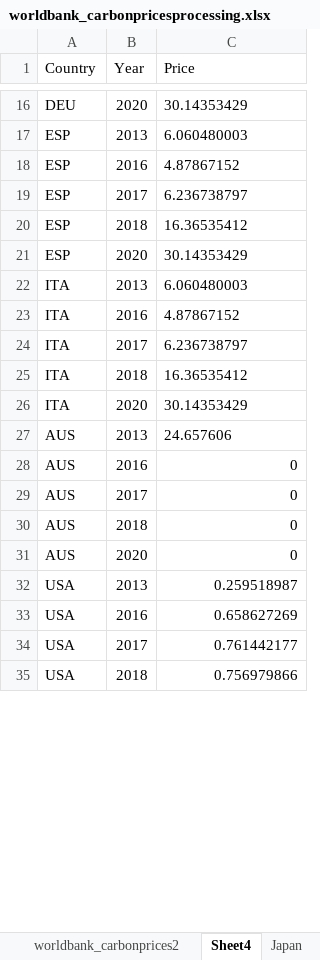
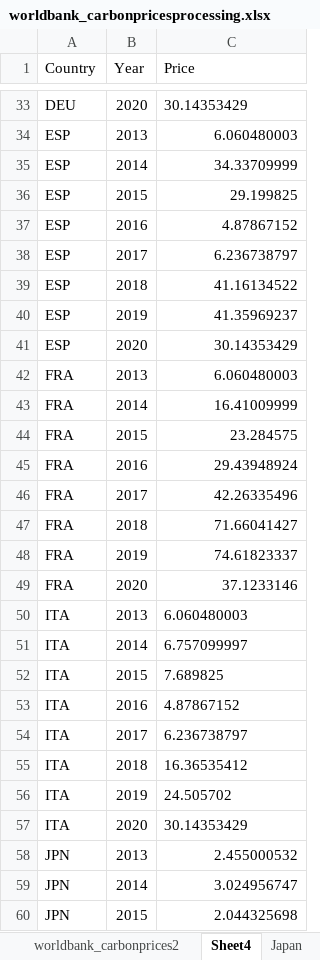
Before and after one commit to fmoore125/climate-social-tippingpoints, an Excel workbook: data/Data for Hindcasting/policy/worldbank_carbonpricesprocessing.xlsx, sheet Sheet4, drawn as a sheet; only a part is shown, gaps mark what is left out; the shorter side is filled out with more unchanged rows; values as stored, in another font and other column widths than the file's, no borders; addresses are those after the commit; the diff covers the shown part only; the diff names each change by its address in the sheet, - before the commit and + after, or states it on an @@ line.

```diff
--- a/data/Data for Hindcasting/policy/worldbank_carbonpricesprocessing.xlsx (sheet Sheet4)
+++ b/data/Data for Hindcasting/policy/worldbank_carbonpricesprocessing.xlsx (sheet Sheet4)
-C34 alignment: left
+C34 alignment: right
+row 35: ESP | 2014 | 34.33709999
+row 36: ESP | 2015 | 29.199825
-C37:C38 alignment: left
+C37:C38 alignment: right
-C39 (Price): 16.36535412
+C39 (Price): 41.16134522
+row 40: ESP | 2019 | 41.35969237
-C41 alignment: left
+C41 alignment: right
@@ row 7 moved to row 42: FRA @@
+row 43: FRA | 2014 | 16.41009999
+row 44: FRA | 2015 | 23.284575
+row 45: FRA | 2016 | 29.43948924
+row 46: FRA | 2017 | 42.26335496
+row 47: FRA | 2018 | 71.66041427
+row 48: FRA | 2019 | 74.61823337
+row 49: FRA | 2020 | 37.1233146
+row 51: ITA | 2014 | 6.757099997
+row 52: ITA | 2015 | 7.689825
+row 56: ITA | 2019 | 24.505702
@@ row 27 moved to row 10: AUS @@
@@ row 28 moved to row 13: AUS @@
@@ row 29 moved to row 14: AUS @@
@@ row 30 moved to row 15: AUS @@
@@ row 31 moved to row 17: AUS @@
+row 58: JPN | 2013 | 2.455000532
+row 59: JPN | 2014 | 3.024956747
+row 60: JPN | 2015 | 2.044325698
```
Also changed, not shown: 23 added rows, 12 removed rows, 2 moved rows and 1 edited cell elsewhere in this sheet, sheet worldbank_carbonprices2, sheet Japan, sheet Canada, sheet USA, formulas that keep their value, 5 other files.
